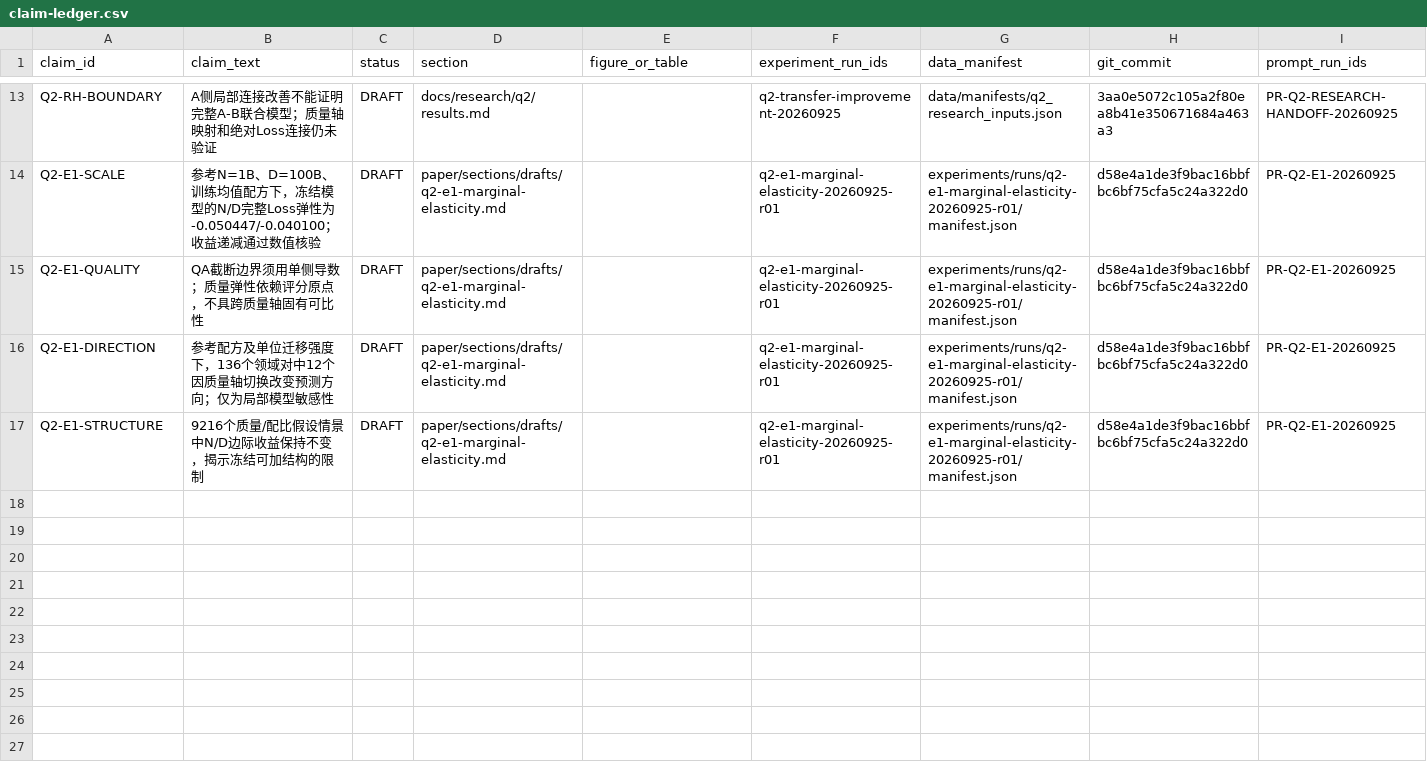
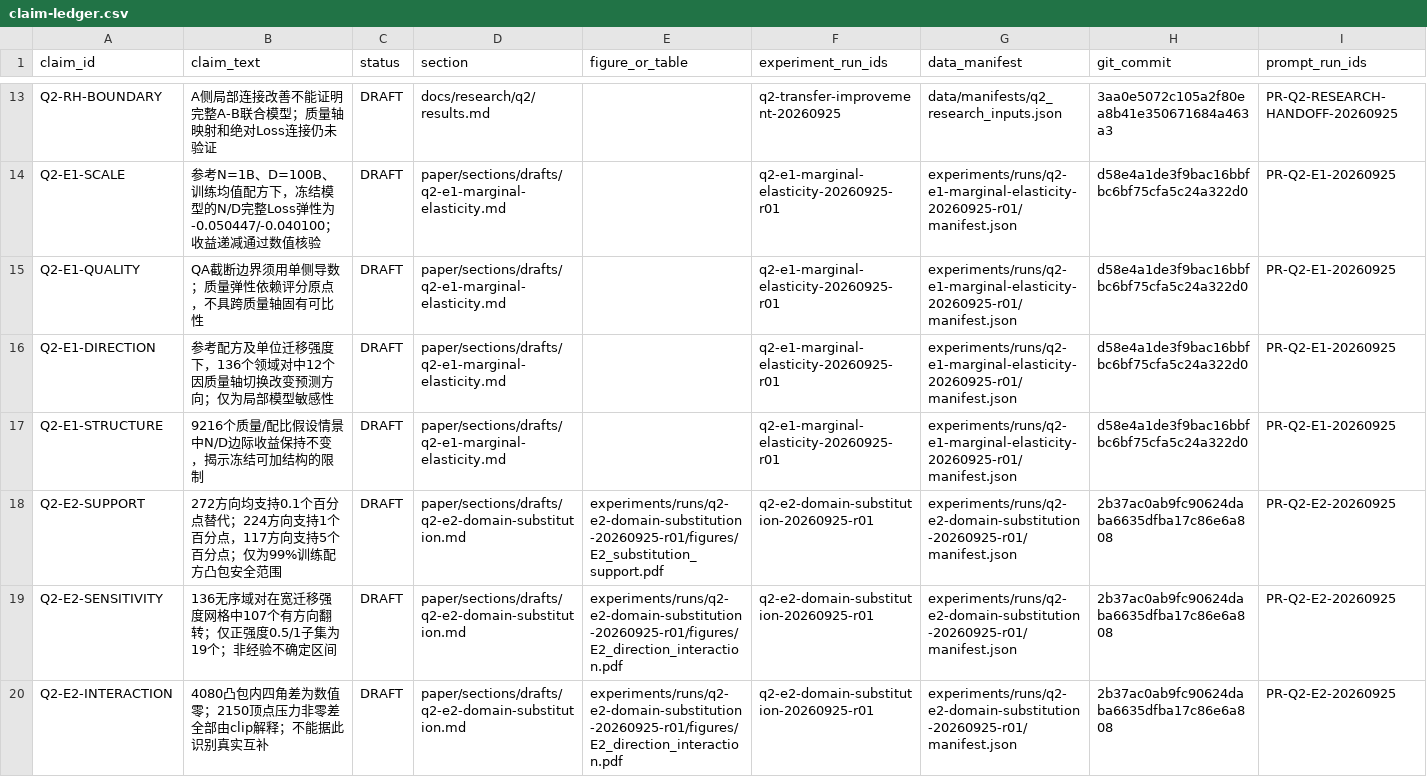
Before and after one commit to xiaoyuankele/huawei-cup-2026-team, a CSV file: paper/claim-ledger.csv, drawn as a sheet; only a part is shown, gaps mark what is left out; rows hold the shown columns only; the diff names each change by its address in the sheet, - before the commit and + after, or states it on an @@ line.

Commit message:
exp: deliver E2 feasible domain substitution and interaction diagnostics

```diff
--- a/paper/claim-ledger.csv
+++ b/paper/claim-ledger.csv
+row 18: Q2-E2-SUPPORT | 272方向均支持0.1个百分点替代；224方向支持1个百分点，117方向支持5个百分点；仅为99%训练配方凸包安全范围 | DRAFT | paper/sections/drafts/q2-e2-domain-substitution.md | experiments/runs/q2-e2-domain-substitution-20260925-r01/figures/E2_substitution_support.pdf | q2-e2-domain-substitution-20260925-r01 | experiments/runs/q2-e2-domain-substitution-20260925-r01/manifest.json | 2b37ac0ab9fc90624daba6635dfba17c86e6a808 | PR-Q2-E2-20260925
+row 19: Q2-E2-SENSITIVITY | 136无序域对在宽迁移强度网格中107个有方向翻转；仅正强度0.5/1子集为19个；非经验不确定区间 | DRAFT | paper/sections/drafts/q2-e2-domain-substitution.md | experiments/runs/q2-e2-domain-substitution-20260925-r01/figures/E2_direction_interaction.pdf | q2-e2-domain-substitution-20260925-r01 | experiments/runs/q2-e2-domain-substitution-20260925-r01/manifest.json | 2b37ac0ab9fc90624daba6635dfba17c86e6a808 | PR-Q2-E2-20260925
+row 20: Q2-E2-INTERACTION | 4080凸包内四角差为数值零；2150顶点压力非零差全部由clip解释；不能据此识别真实互补 | DRAFT | paper/sections/drafts/q2-e2-domain-substitution.md | experiments/runs/q2-e2-domain-substitution-20260925-r01/figures/E2_direction_interaction.pdf | q2-e2-domain-substitution-20260925-r01 | experiments/runs/q2-e2-domain-substitution-20260925-r01/manifest.json | 2b37ac0ab9fc90624daba6635dfba17c86e6a808 | PR-Q2-E2-20260925
```
Also changed, not shown: experiments/index.csv, governance/ai-use-log.csv, 39 other files.
